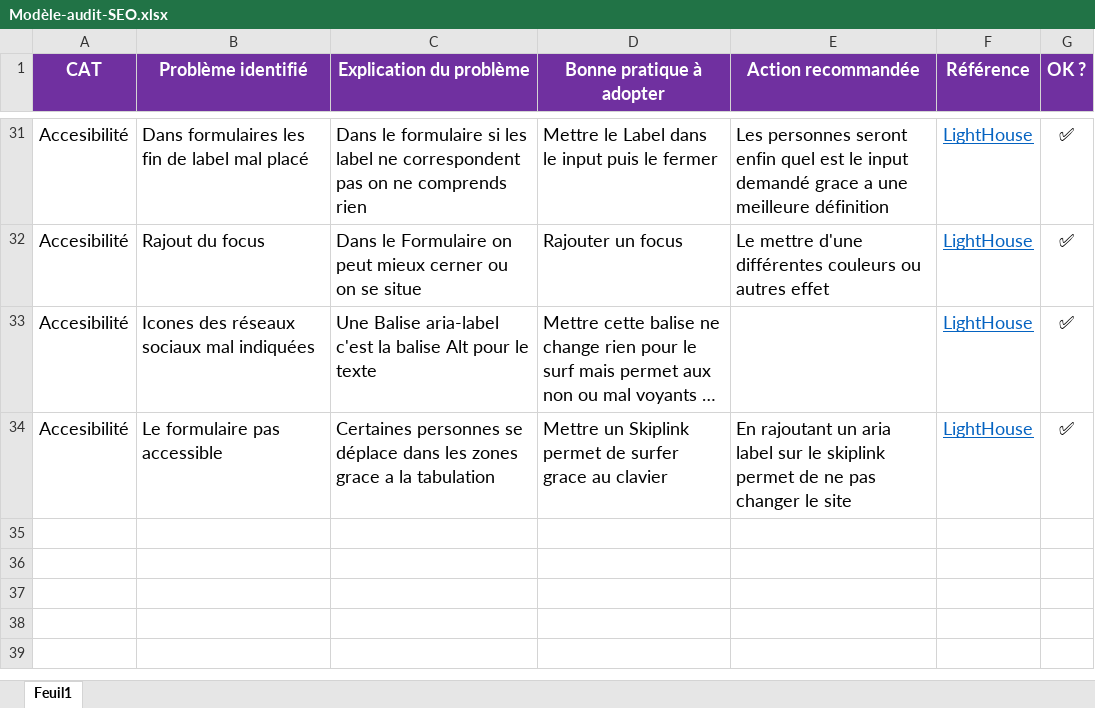
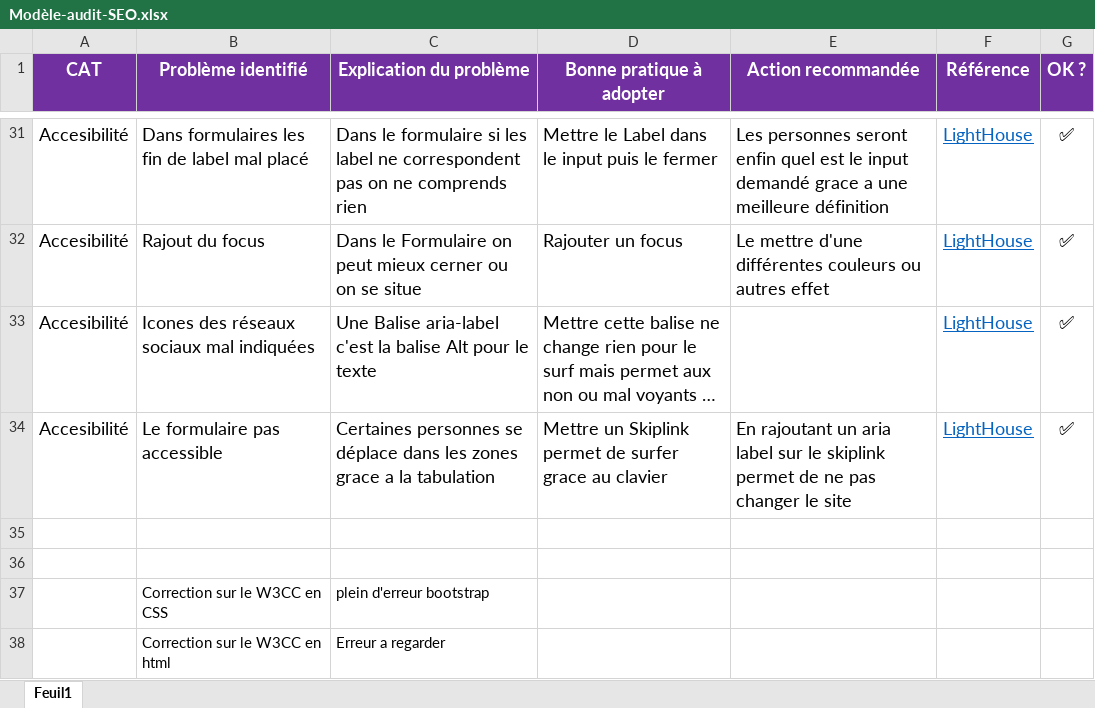
Before and after one commit to FredericGuilet/P4Guillet_Frederic25072021, an Excel workbook: Modèle-audit-SEO.xlsx, sheet Feuil1, drawn as a sheet; only a part is shown, gaps mark what is left out; long unchanged cells end in …; values as stored, in another font and other column widths than the file's, no borders; table styles not drawn; the diff names each change by its address in the sheet, - before the commit and + after, or states it on an @@ line.

Commit message:
Grrr Le W3C erreur

```diff
--- a/Modèle-audit-SEO.xlsx (sheet Feuil1)
+++ b/Modèle-audit-SEO.xlsx (sheet Feuil1)
+row 35: (empty)
+row 36: (empty)
+row 37:  | Correction sur le W3CC en CSS | plein d'erreur bootstrap
+row 38:  | Correction sur le W3CC en html | Erreur a regarder
```
Also changed, not shown: 5 other files.
